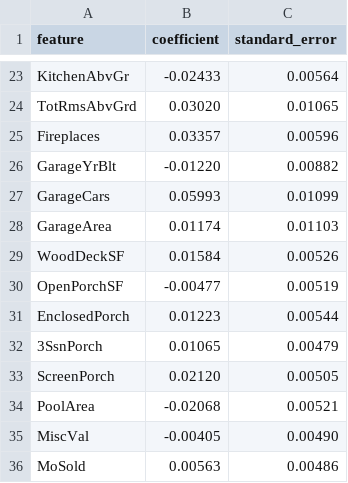
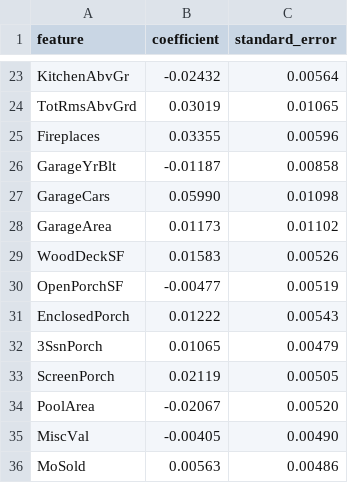
Before and after one commit to giacomomaggiore/ml-finance-insurance, a CSV file: 1-linear-regression/output/q2b_ii_coefficients_standard_errors.csv, drawn as a sheet; only a part is shown, gaps mark what is left out; the diff covers the shown part only; the diff names each change by its address in the sheet, - before the commit and + after, or states it on an @@ line.

```diff
--- a/1-linear-regression/output/q2b_ii_coefficients_standard_errors.csv
+++ b/1-linear-regression/output/q2b_ii_coefficients_standard_errors.csv
-B23 (coefficient): -0.02433
+B23 (coefficient): -0.02432
-B24 (coefficient): 0.03020
+B24 (coefficient): 0.03019
-B25 (coefficient): 0.03357
+B25 (coefficient): 0.03355
-B26 (coefficient): -0.01220
+B26 (coefficient): -0.01187
-C26 (standard_error): 0.00882
+C26 (standard_error): 0.00858
-B27 (coefficient): 0.05993
+B27 (coefficient): 0.05990
-C27 (standard_error): 0.01099
+C27 (standard_error): 0.01098
-B28 (coefficient): 0.01174
+B28 (coefficient): 0.01173
-C28 (standard_error): 0.01103
+C28 (standard_error): 0.01102
-B29 (coefficient): 0.01584
+B29 (coefficient): 0.01583
-B31 (coefficient): 0.01223
+B31 (coefficient): 0.01222
-C31 (standard_error): 0.00544
+C31 (standard_error): 0.00543
-B33 (coefficient): 0.02120
+B33 (coefficient): 0.02119
-B34 (coefficient): -0.02068
+B34 (coefficient): -0.02067
-C34 (standard_error): 0.00521
+C34 (standard_error): 0.00520
```
Also changed, not shown: 32 edited cells elsewhere in this file, 1-linear-regression/output/q2a_ols_numerical_coefficients.csv, 1-linear-regression/output/q2a_ols_numerical_metrics.csv, 23 other files.
